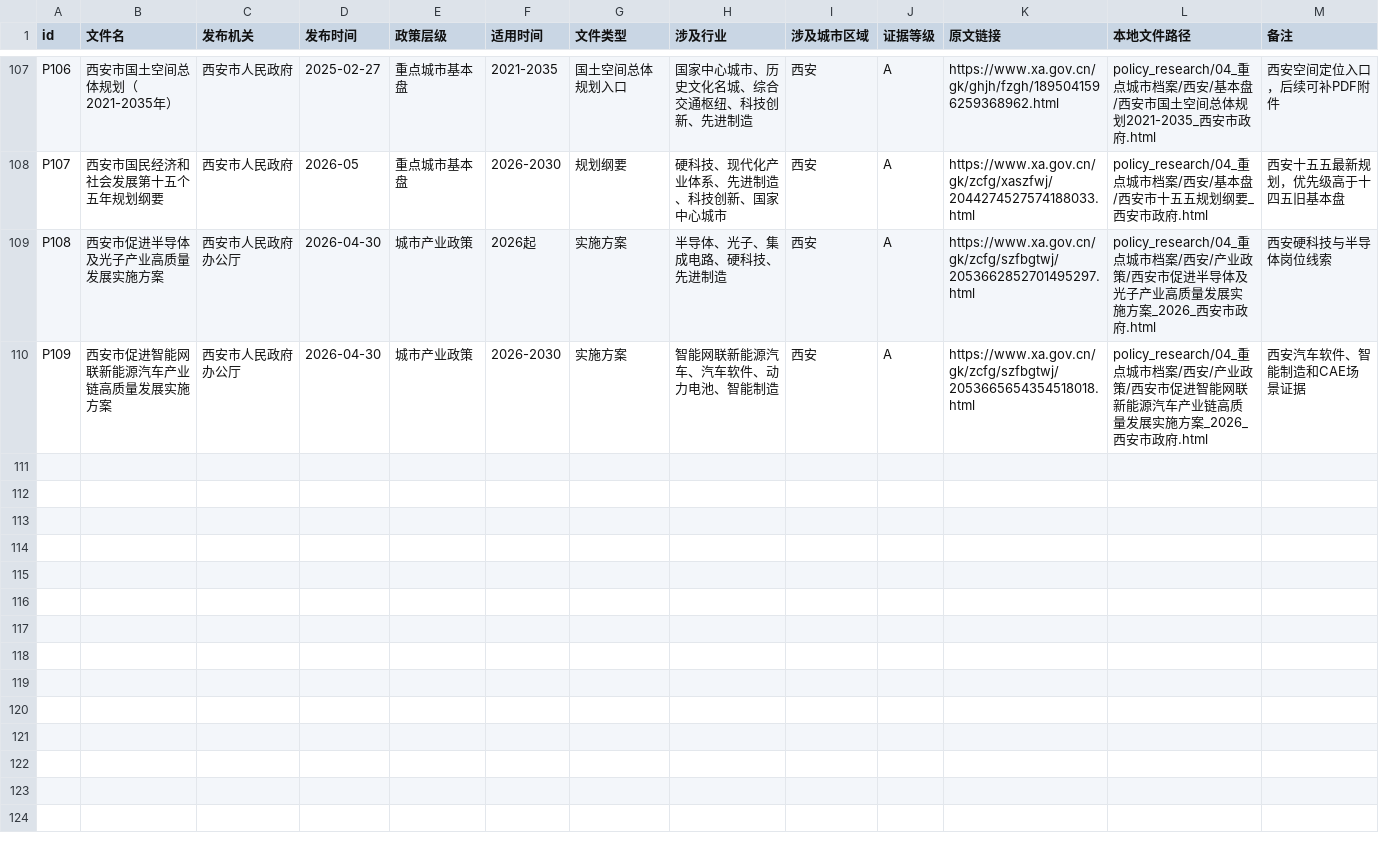
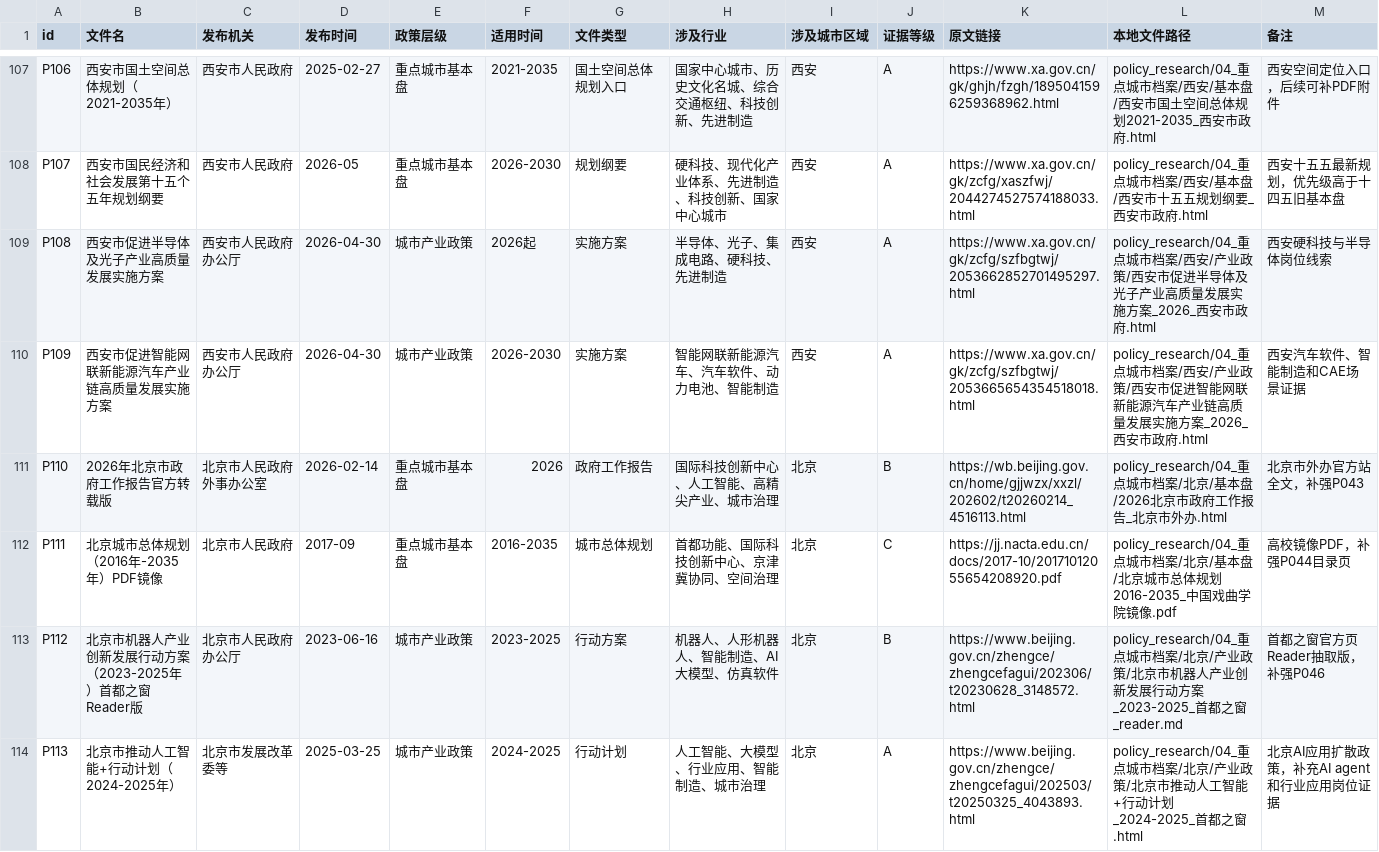
Before and after one commit to Shukahub/The-Career-Choose, a CSV file: policy_research/00_索引与方法/policy_catalog.csv, drawn as a sheet; only a part is shown, gaps mark what is left out; the diff covers the shown part only.

Commit message:
Fill city policy evidence gaps

```diff
--- a/policy_research/00_索引与方法/policy_catalog.csv
+++ b/policy_research/00_索引与方法/policy_catalog.csv
@@ -110 +110,5 @@ id,文件名,发布机关,发布时间,政策层级,适用时间,文件类型,
 "P109","西安市促进智能网联新能源汽车产业链高质量发展实施方案","西安市人民政府办公厅","2026-04-30","城市产业政策","2026-2030","实施方案","智能网联新能源汽车、汽车软件、动力电池、智能制造","西安","A","https://www.xa.gov.cn/gk/zcfg/szfbgtwj/2053665654354518018.html","policy_research/04_重点城市档案/西安/产业政策/西安市促进智能网联新能源汽车产业链高质量发展实施方案_2026_西安市政府.html","西安汽车软件、智能制造和CAE场景证据"
+"P110","2026年北京市政府工作报告官方转载版","北京市人民政府外事办公室","2026-02-14","重点城市基本盘","2026","政府工作报告","国际科技创新中心、人工智能、高精尖产业、城市治理","北京","B","https://wb.beijing.gov.cn/home/gjjwzx/xxzl/202602/t20260214_4516113.html","policy_research/04_重点城市档案/北京/基本盘/2026北京市政府工作报告_北京市外办.html","北京市外办官方站全文，补强P043"
+"P111","北京城市总体规划（2016年-2035年）PDF镜像","北京市人民政府","2017-09","重点城市基本盘","2016-2035","城市总体规划","首都功能、国际科技创新中心、京津冀协同、空间治理","北京","C","https://jj.nacta.edu.cn/docs/2017-10/20171012055654208920.pdf","policy_research/04_重点城市档案/北京/基本盘/北京城市总体规划2016-2035_中国戏曲学院镜像.pdf","高校镜像PDF，补强P044目录页"
+"P112","北京市机器人产业创新发展行动方案（2023-2025年）首都之窗Reader版","北京市人民政府办公厅","2023-06-16","城市产业政策","2023-2025","行动方案","机器人、人形机器人、智能制造、AI大模型、仿真软件","北京","B","https://www.beijing.gov.cn/zhengce/zhengcefagui/202306/t20230628_3148572.html","policy_research/04_重点城市档案/北京/产业政策/北京市机器人产业创新发展行动方案_2023-2025_首都之窗_reader.md","首都之窗官方页Reader抽取版，补强P046"
+"P113","北京市推动人工智能+行动计划（2024-2025年）","北京市发展改革委等","2025-03-25","城市产业政策","2024-2025","行动计划","人工智能、大模型、行业应用、智能制造、城市治理","北京","A","https://www.beijing.gov.cn/zhengce/zhengcefagui/202503/t20250325_4043893.html","policy_research/04_重点城市档案/北京/产业政策/北京市推动人工智能+行动计划_2024-2025_首都之窗.html","北京AI应用扩散政策，补充AI agent和行业应用岗位证据"
```
Also changed, not shown: 3 added rows elsewhere in this file, 8 other files.
